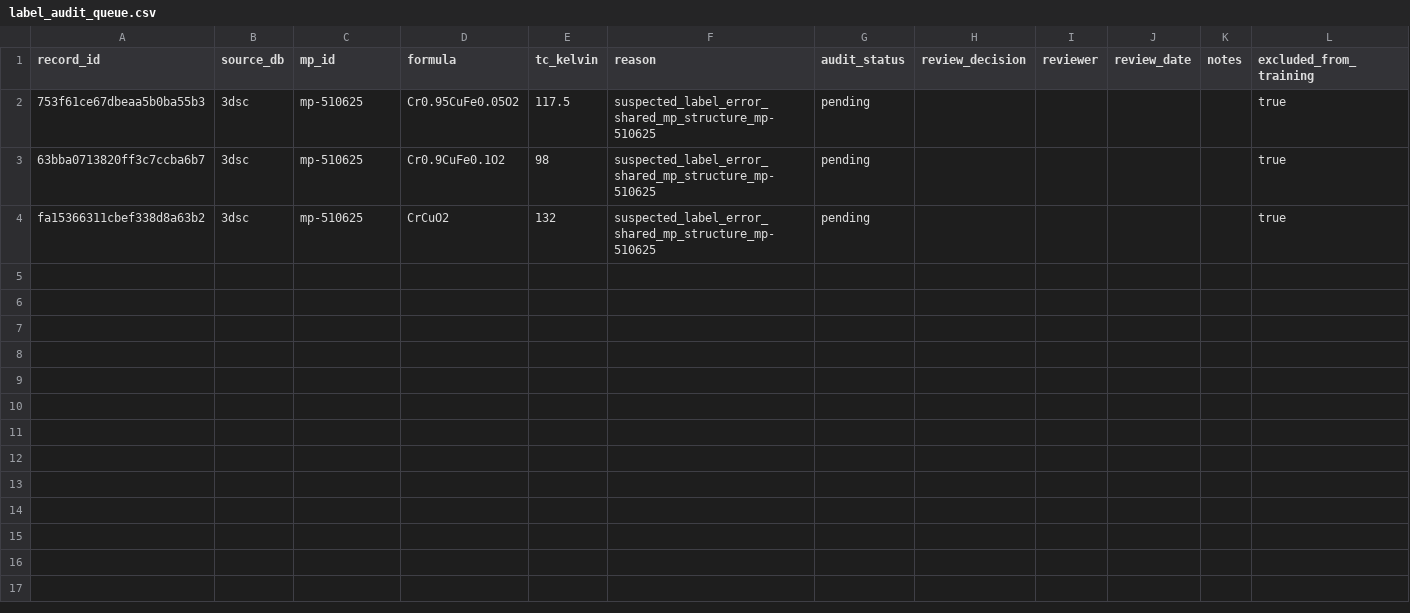
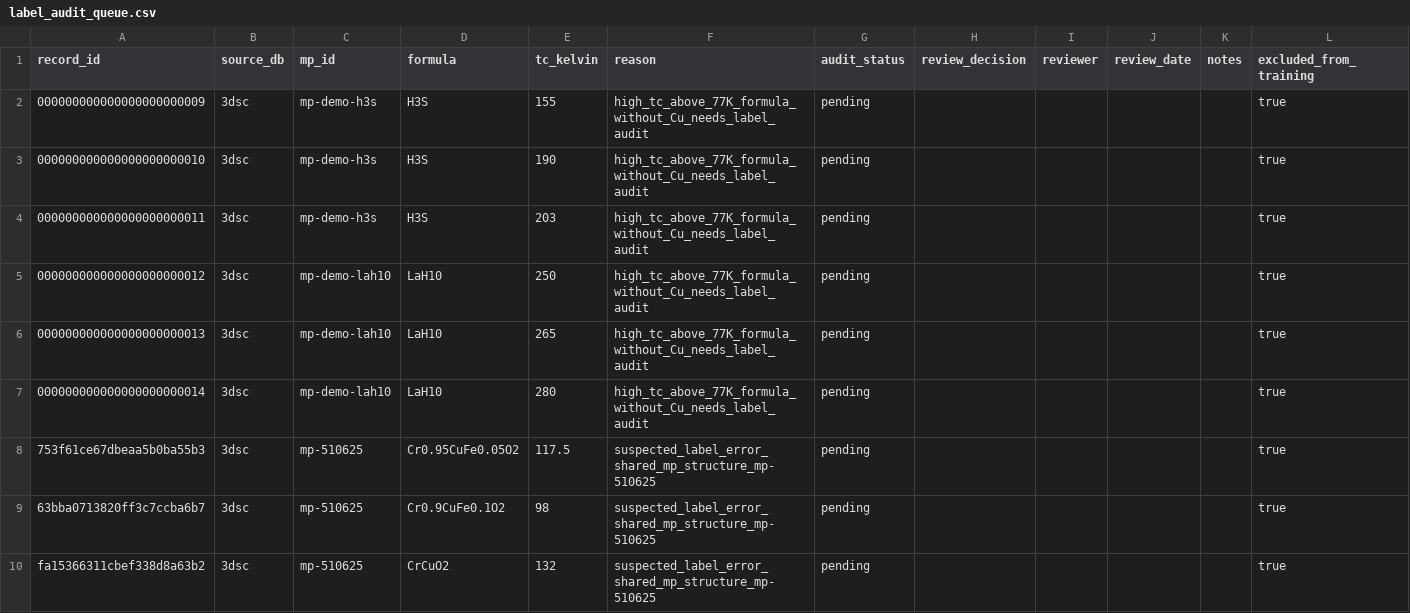
Before and after one commit to hudsonclavin-cloud/RT-SuperConductor, a CSV file: data/training/label_audit_queue.csv, drawn as a sheet; the diff names each change by its address in the sheet, - before the commit and + after, or states it on an @@ line.

```diff
--- a/data/training/label_audit_queue.csv
+++ b/data/training/label_audit_queue.csv
+row 2: 000000000000000000000009 | 3dsc | mp-demo-h3s | H3S | 155 | high_tc_above_77K_formula_without_Cu_needs_label_audit | pending |  |  |  |  | true
+row 3: 000000000000000000000010 | 3dsc | mp-demo-h3s | H3S | 190 | high_tc_above_77K_formula_without_Cu_needs_label_audit | pending |  |  |  |  | true
+row 4: 000000000000000000000011 | 3dsc | mp-demo-h3s | H3S | 203 | high_tc_above_77K_formula_without_Cu_needs_label_audit | pending |  |  |  |  | true
+row 5: 000000000000000000000012 | 3dsc | mp-demo-lah10 | LaH10 | 250 | high_tc_above_77K_formula_without_Cu_needs_label_audit | pending |  |  |  |  | true
+row 6: 000000000000000000000013 | 3dsc | mp-demo-lah10 | LaH10 | 265 | high_tc_above_77K_formula_without_Cu_needs_label_audit | pending |  |  |  |  | true
+row 7: 000000000000000000000014 | 3dsc | mp-demo-lah10 | LaH10 | 280 | high_tc_above_77K_formula_without_Cu_needs_label_audit | pending |  |  |  |  | true
```
Also changed, not shown: 3 other files.
